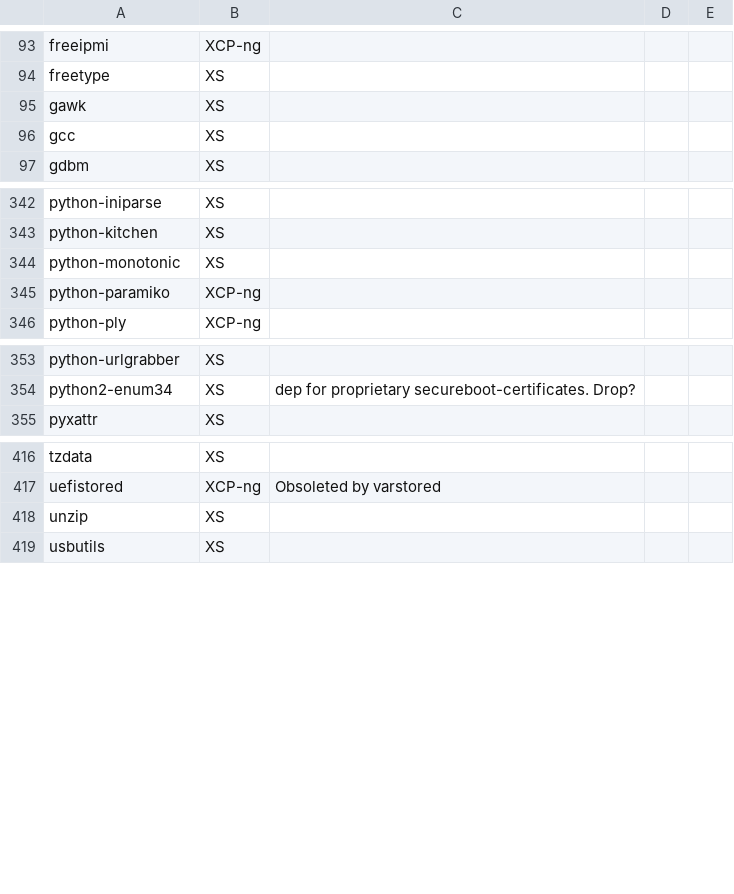
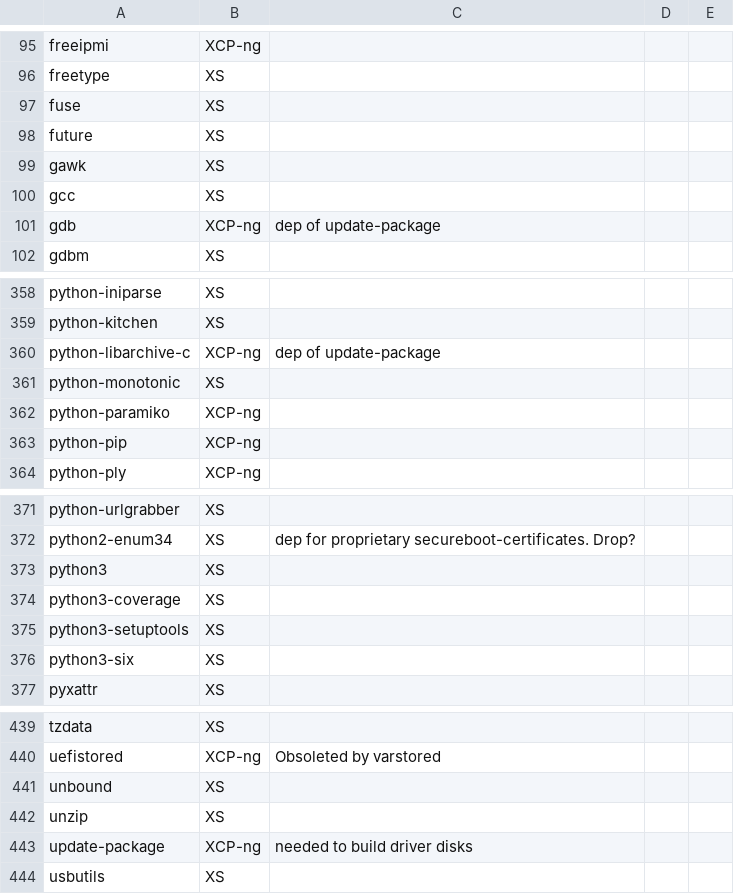
Before and after one commit to xcp-ng/xcp, a CSV file: data/8.3/packages_provenance.csv, drawn as a sheet; only a part is shown, gaps mark what is left out; the diff covers the shown part only.

Commit message:
Fill holes in data/8.3/packages_provenance.csv
Signed-off-by: Samuel Verschelde <stormi-xcp@ylix.fr>

```diff
--- a/data/8.3/packages_provenance.csv
+++ b/data/8.3/packages_provenance.csv
@@ -94,4 +96,7 @@ freeipmi;XCP-ng;;;
 freetype;XS;;;
+fuse;XS;;;
+future;XS;;;
 gawk;XS;;;
 gcc;XS;;;
+gdb;XCP-ng;dep of update-package;;
 gdbm;XS;;;
@@ -343,4 +359,6 @@ python-iniparse;XS;;;
 python-kitchen;XS;;;
+python-libarchive-c;XCP-ng;dep of update-package;;
 python-monotonic;XS;;;
 python-paramiko;XCP-ng;;;
+python-pip;XCP-ng;;;
 python-ply;XCP-ng;;;
@@ -354,2 +372,6 @@ python-urlgrabber;XS;;;
 python2-enum34;XS;dep for proprietary secureboot-certificates. Drop?;;
+python3;XS;;;
+python3-coverage;XS;;;
+python3-setuptools;XS;;;
+python3-six;XS;;;
 pyxattr;XS;;;
@@ -417,3 +440,5 @@ tzdata;XS;;;
 uefistored;XCP-ng;Obsoleted by varstored;;
+unbound;XS;;;
 unzip;XS;;;
+update-package;XCP-ng;needed to build driver disks;;
 usbutils;XS;;;
```
Also changed, not shown: 16 added rows and 1 edited cell elsewhere in this file.
